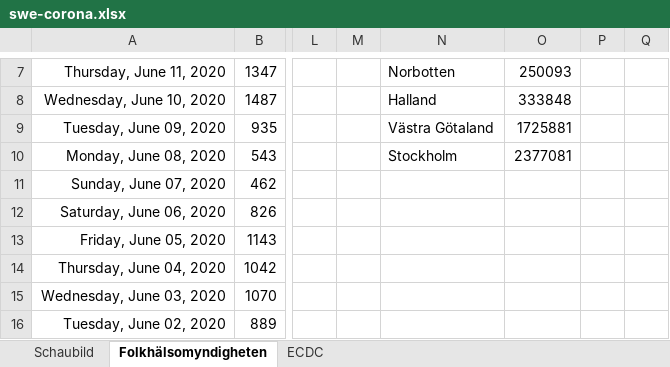
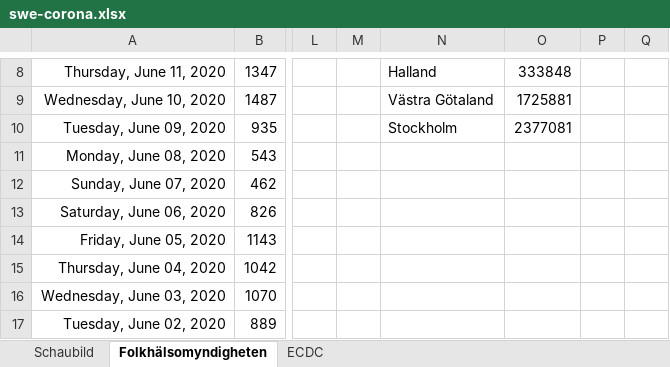
Before and after one commit to episource/swe-corona, an Excel workbook: swe-corona.xlsx, sheet Folkhälsomyndigheten, drawn as a sheet; only a part is shown, gaps mark what is left out; values as stored, in another font and other column widths than the file's, no borders; conditional formats not drawn; addresses are those after the commit; the diff covers the shown part only; the diff names each change by its address in the sheet, - before the commit and + after, or states it on an @@ line.

```diff
--- a/swe-corona.xlsx (sheet Folkhälsomyndigheten)
+++ b/swe-corona.xlsx (sheet Folkhälsomyndigheten)
-N8: Norbotten
+N8: Halland
-O8: 250093
+O8: 333848
-N9: Halland
+N9: Västra Götaland
-O9: 333848
+O9: 1725881
-N10: Västra Götaland
+N10: Stockholm
-O10: 1725881
+O10: 2377081
-N11: Stockholm
+N11: (empty)
-O11: 2377081
+O11: (empty)
```
Also changed, not shown: 1 added row and 30 edited cells elsewhere in this sheet, sheet ECDC, formulas that keep their value, charts or pictures, 1 other file.
